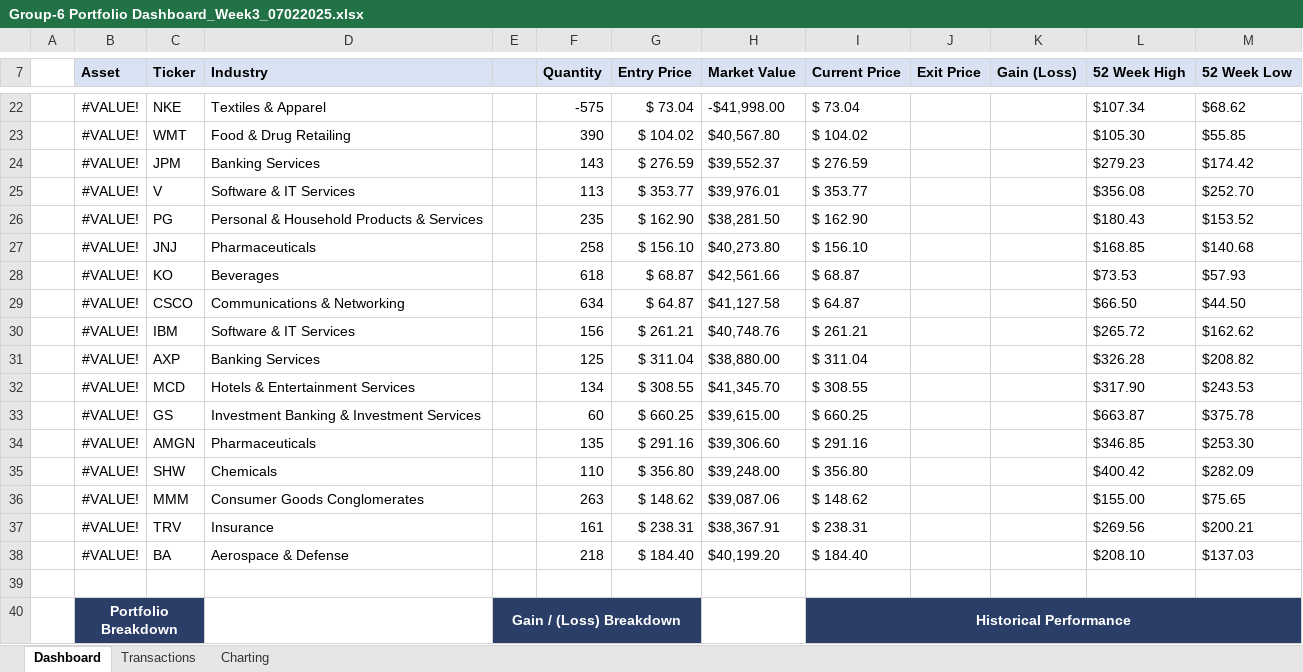
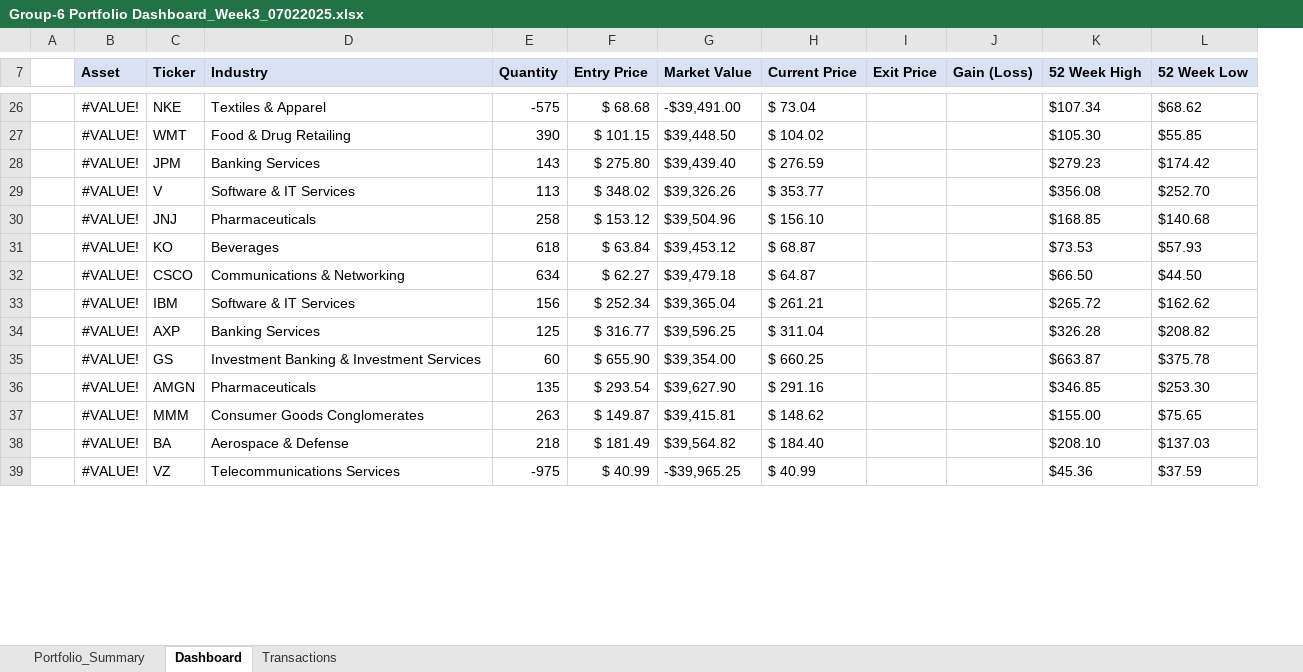
Before and after one commit to GMJ13/FinancialModeling1_Dashboard, an Excel workbook: Group-6 Portfolio Dashboard_Week3_07022025.xlsx, sheet Dashboard, drawn as a sheet; only a part is shown, gaps mark what is left out; values as stored, in another font and other column widths than the file's, no borders; charts and pictures not drawn; removed rows and columns are numbered as before the commit, all else as after; the diff covers the shown part only; the diff names each change by its address in the sheet, - before the commit and + after, or states it on an @@ line.

```diff
--- a/Group-6 Portfolio Dashboard_Week3_07022025.xlsx (sheet Dashboard)
+++ b/Group-6 Portfolio Dashboard_Week3_07022025.xlsx (sheet Dashboard)
-sheet tab: Charting
+sheet tab: Portfolio_Summary
-column E, empty
-F26 (Entry Price): $ 73.04
+F26 (Entry Price): $ 68.68
-G26 (Market Value): -$41,998.00
+G26 (Market Value): -$39,491.00
-F27 (Entry Price): $ 104.02
+F27 (Entry Price): $ 101.15
-G27 (Market Value): $40,567.80
+G27 (Market Value): $39,448.50
-F28 (Entry Price): $ 276.59
+F28 (Entry Price): $ 275.80
-G28 (Market Value): $39,552.37
+G28 (Market Value): $39,439.40
-F29 (Entry Price): $ 353.77
+F29 (Entry Price): $ 348.02
-G29 (Market Value): $39,976.01
+G29 (Market Value): $39,326.26
-row 26:  | #VALUE! | PG | Personal & Household Products & Services |  | 235 | $ 162.90 | $38,281.50 | $ 162.90 |  |  | $180.43 | $153.52
-F30 (Entry Price): $ 156.10
+F30 (Entry Price): $ 153.12
-G30 (Market Value): $40,273.80
+G30 (Market Value): $39,504.96
-F31 (Entry Price): $ 68.87
+F31 (Entry Price): $ 63.84
-G31 (Market Value): $42,561.66
+G31 (Market Value): $39,453.12
-F32 (Entry Price): $ 64.87
+F32 (Entry Price): $ 62.27
-G32 (Market Value): $41,127.58
+G32 (Market Value): $39,479.18
-F33 (Entry Price): $ 261.21
+F33 (Entry Price): $ 252.34
-G33 (Market Value): $40,748.76
+G33 (Market Value): $39,365.04
-F34 (Entry Price): $ 311.04
+F34 (Entry Price): $ 316.77
-G34 (Market Value): $38,880.00
+G34 (Market Value): $39,596.25
-row 32:  | #VALUE! | MCD | Hotels & Entertainment Services |  | 134 | $ 308.55 | $41,345.70 | $ 308.55 |  |  | $317.90 | $243.53
-F35 (Entry Price): $ 660.25
+F35 (Entry Price): $ 655.90
-G35 (Market Value): $39,615.00
+G35 (Market Value): $39,354.00
-F36 (Entry Price): $ 291.16
+F36 (Entry Price): $ 293.54
-G36 (Market Value): $39,306.60
+G36 (Market Value): $39,627.90
-row 35:  | #VALUE! | SHW | Chemicals |  | 110 | $ 356.80 | $39,248.00 | $ 356.80 |  |  | $400.42 | $282.09
-F37 (Entry Price): $ 148.62
+F37 (Entry Price): $ 149.87
-G37 (Market Value): $39,087.06
+G37 (Market Value): $39,415.81
-row 37:  | #VALUE! | TRV | Insurance |  | 161 | $ 238.31 | $38,367.91 | $ 238.31 |  |  | $269.56 | $200.21
-F38 (Entry Price): $ 184.40
+F38 (Entry Price): $ 181.49
-G38 (Market Value): $40,199.20
+G38 (Market Value): $39,564.82
-row 39: (empty)
+row 39:  | #VALUE! | VZ | Telecommunications Services | -975 | $ 40.99 | -$39,965.25 | $ 40.99 |  |  | $45.36 | $37.59
-row 40:  | Portfolio Breakdown |  |  | Gain / (Loss) Breakdown |  |  |  | Historical Performance
```
Also changed, not shown: 5 added rows, 21 removed rows, 34 edited cells, cell formats and merged cells elsewhere in this sheet, sheet Transactions, formulas that keep their value, charts or pictures.
